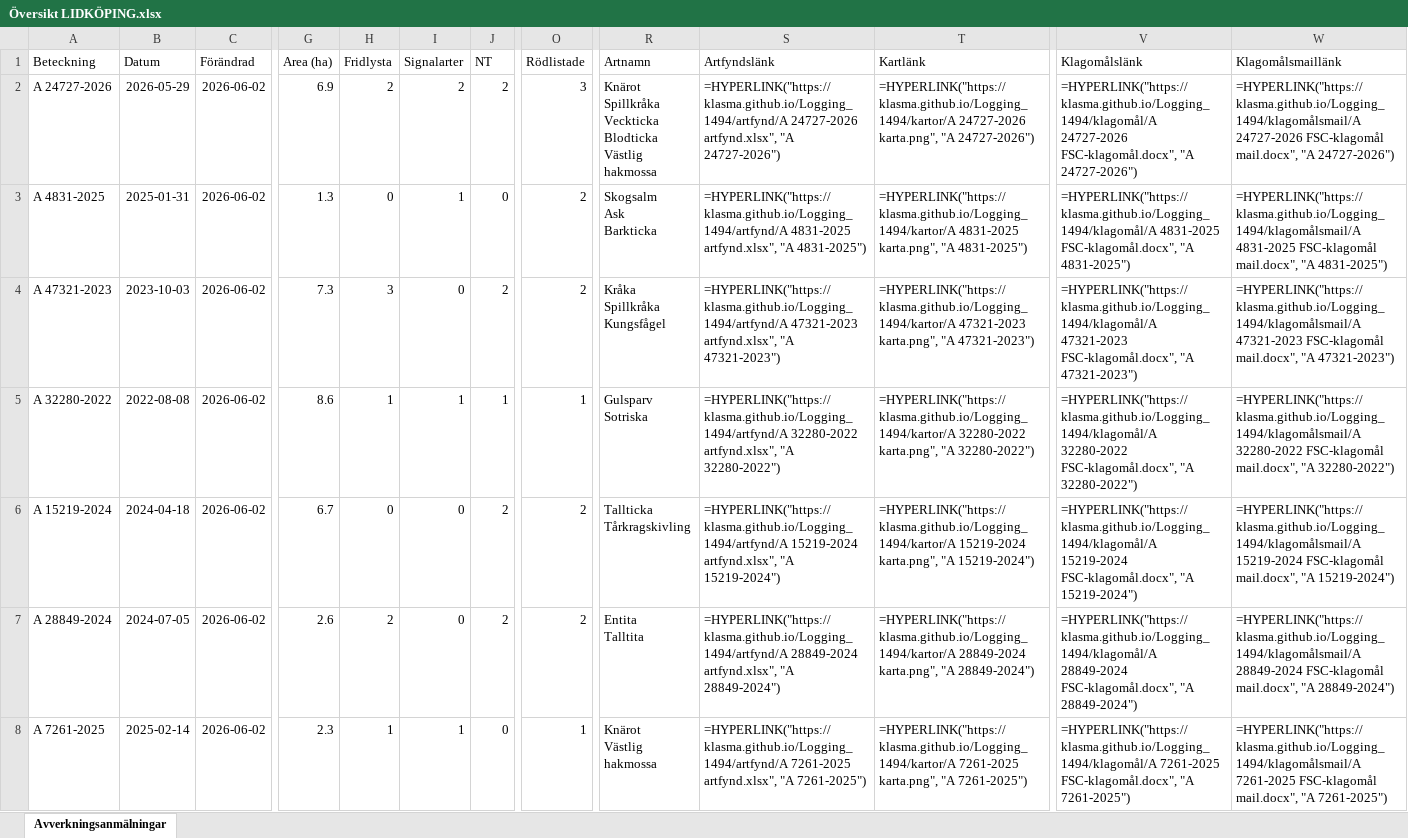
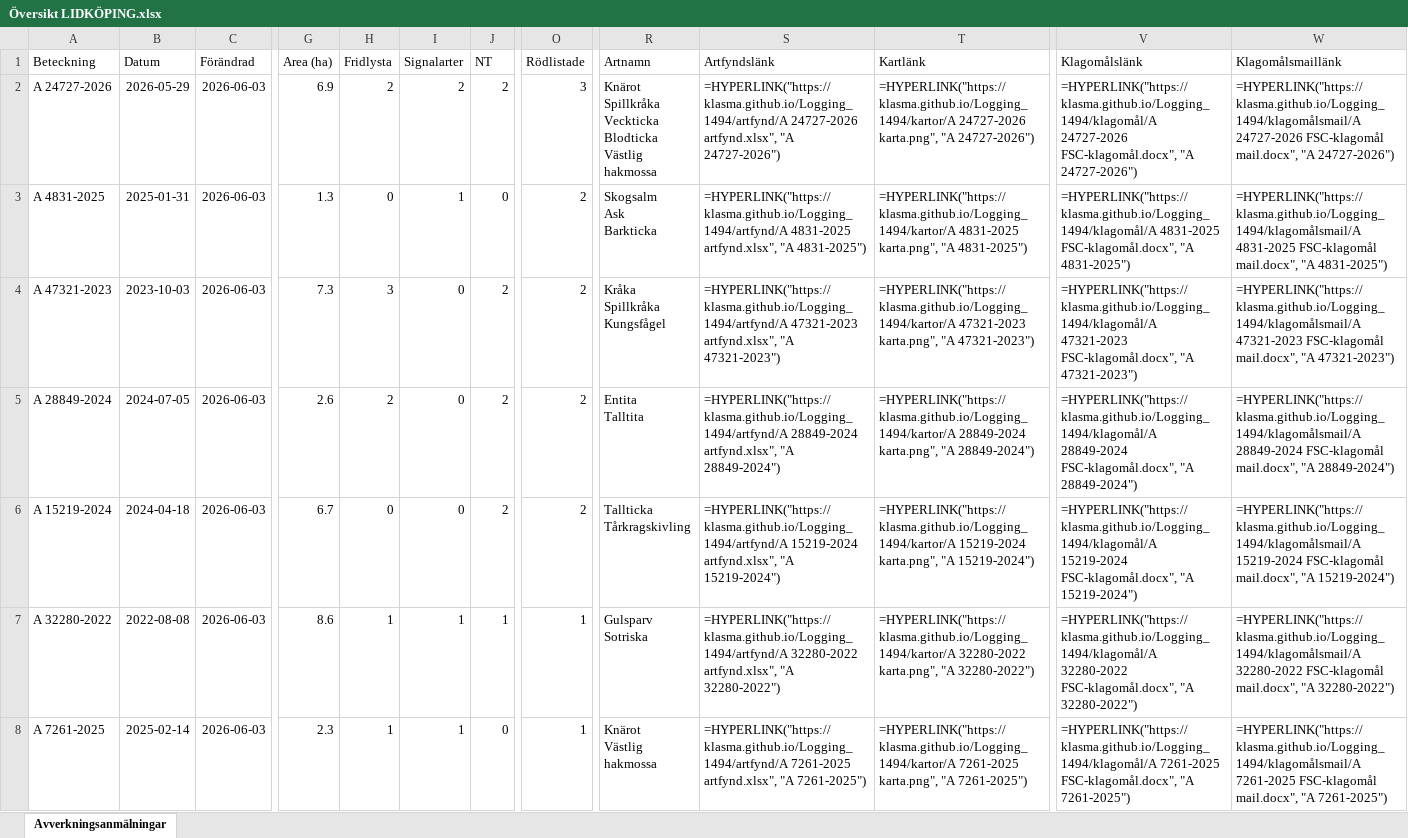
Before and after one commit to klasma/Logging_1494, an Excel workbook: Översikt LIDKÖPING.xlsx, sheet Avverkningsanmälningar, drawn as a sheet; only a part is shown, gaps mark what is left out; values as stored, in another font and other column widths than the file's, no borders; formulas without a stored value are shown as written; ↵ is a line break in a cell; the diff covers the shown part only; the diff names each change by its address in the sheet, - before the commit and + after, or states it on an @@ line.

```diff
--- a/Översikt LIDKÖPING.xlsx (sheet Avverkningsanmälningar)
+++ b/Översikt LIDKÖPING.xlsx (sheet Avverkningsanmälningar)
-C2:C8 (Förändrad): 2026-06-02
+C2:C8 (Förändrad): 2026-06-03
-A5 (Beteckning): A 32280-2022
+A5 (Beteckning): A 28849-2024
-B5 (Datum): 2022-08-08
+B5 (Datum): 2024-07-05
-G5 (Area (ha)): 8.6
+G5 (Area (ha)): 2.6
-H5 (Fridlysta): 1
+H5 (Fridlysta): 2
-I5 (Signalarter): 1
+I5 (Signalarter): 0
-J5 (NT): 1
+J5 (NT): 2
-O5 (Rödlistade): 1
+O5 (Rödlistade): 2
-R5 (Artnamn): Gulsparv ↵ Sotriska
+R5 (Artnamn): Entita ↵ Talltita
-S5 (Artfyndslänk): =HYPERLINK("https://klasma.github.io/Logging_1494/artfynd/A 32280-2022 artfynd.xlsx", "A 32280-2022")
+S5 (Artfyndslänk): =HYPERLINK("https://klasma.github.io/Logging_1494/artfynd/A 28849-2024 artfynd.xlsx", "A 28849-2024")
-T5 (Kartlänk): =HYPERLINK("https://klasma.github.io/Logging_1494/kartor/A 32280-2022 karta.png", "A 32280-2022")
+T5 (Kartlänk): =HYPERLINK("https://klasma.github.io/Logging_1494/kartor/A 28849-2024 karta.png", "A 28849-2024")
-V5 (Klagomålslänk): =HYPERLINK("https://klasma.github.io/Logging_1494/klagomål/A 32280-2022 FSC-klagomål.docx", "A 32280-2022")
+V5 (Klagomålslänk): =HYPERLINK("https://klasma.github.io/Logging_1494/klagomål/A 28849-2024 FSC-klagomål.docx", "A 28849-2024")
-W5 (Klagomålsmaillänk): =HYPERLINK("https://klasma.github.io/Logging_1494/klagomålsmail/A 32280-2022 FSC-klagomål mail.docx", "A 32280-2022")
+W5 (Klagomålsmaillänk): =HYPERLINK("https://klasma.github.io/Logging_1494/klagomålsmail/A 28849-2024 FSC-klagomål mail.docx", "A 28849-2024")
-A7 (Beteckning): A 28849-2024
+A7 (Beteckning): A 32280-2022
-B7 (Datum): 2024-07-05
+B7 (Datum): 2022-08-08
-G7 (Area (ha)): 2.6
+G7 (Area (ha)): 8.6
-H7 (Fridlysta): 2
+H7 (Fridlysta): 1
-I7 (Signalarter): 0
+I7 (Signalarter): 1
-J7 (NT): 2
+J7 (NT): 1
-O7 (Rödlistade): 2
+O7 (Rödlistade): 1
-R7 (Artnamn): Entita ↵ Talltita
+R7 (Artnamn): Gulsparv ↵ Sotriska
-S7 (Artfyndslänk): =HYPERLINK("https://klasma.github.io/Logging_1494/artfynd/A 28849-2024 artfynd.xlsx", "A 28849-2024")
+S7 (Artfyndslänk): =HYPERLINK("https://klasma.github.io/Logging_1494/artfynd/A 32280-2022 artfynd.xlsx", "A 32280-2022")
-T7 (Kartlänk): =HYPERLINK("https://klasma.github.io/Logging_1494/kartor/A 28849-2024 karta.png", "A 28849-2024")
+T7 (Kartlänk): =HYPERLINK("https://klasma.github.io/Logging_1494/kartor/A 32280-2022 karta.png", "A 32280-2022")
-V7 (Klagomålslänk): =HYPERLINK("https://klasma.github.io/Logging_1494/klagomål/A 28849-2024 FSC-klagomål.docx", "A 28849-2024")
+V7 (Klagomålslänk): =HYPERLINK("https://klasma.github.io/Logging_1494/klagomål/A 32280-2022 FSC-klagomål.docx", "A 32280-2022")
-W7 (Klagomålsmaillänk): =HYPERLINK("https://klasma.github.io/Logging_1494/klagomålsmail/A 28849-2024 FSC-klagomål mail.docx", "A 28849-2024")
+W7 (Klagomålsmaillänk): =HYPERLINK("https://klasma.github.io/Logging_1494/klagomålsmail/A 32280-2022 FSC-klagomål mail.docx", "A 32280-2022")
```
Also changed, not shown: 891 edited cells elsewhere in this sheet, artfynd/A 10476-2023 artfynd.xlsx, artfynd/A 15219-2024 artfynd.xlsx, 50 other files.
